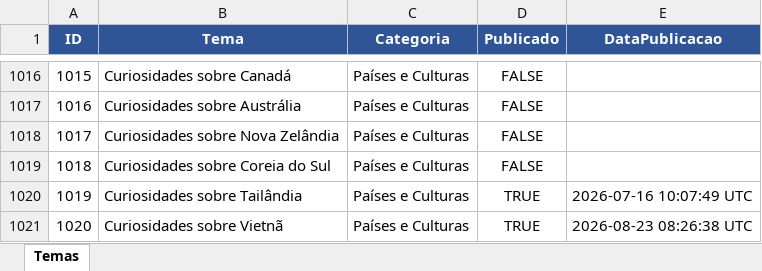
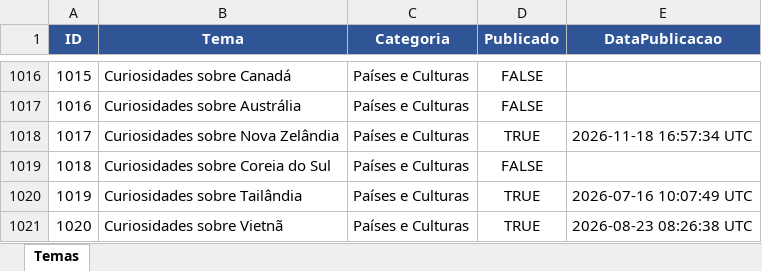
Before and after one commit to wilianjanez/InfoClub, an Excel workbook: data/temas.xlsx, sheet Temas, drawn as a sheet; only a part is shown, gaps mark what is left out; values as stored, in another font and other column widths than the file's, no borders; the diff names each change by its address in the sheet, - before the commit and + after, or states it on an @@ line.

Commit message:
Marca tema como publicado [skip ci]

```diff
--- a/data/temas.xlsx (sheet Temas)
+++ b/data/temas.xlsx (sheet Temas)
-D1018 (Publicado): FALSE
+D1018 (Publicado): TRUE
-E1018 (DataPublicacao): (empty)
+E1018 (DataPublicacao): 2026-11-18 16:57:34 UTC
```
